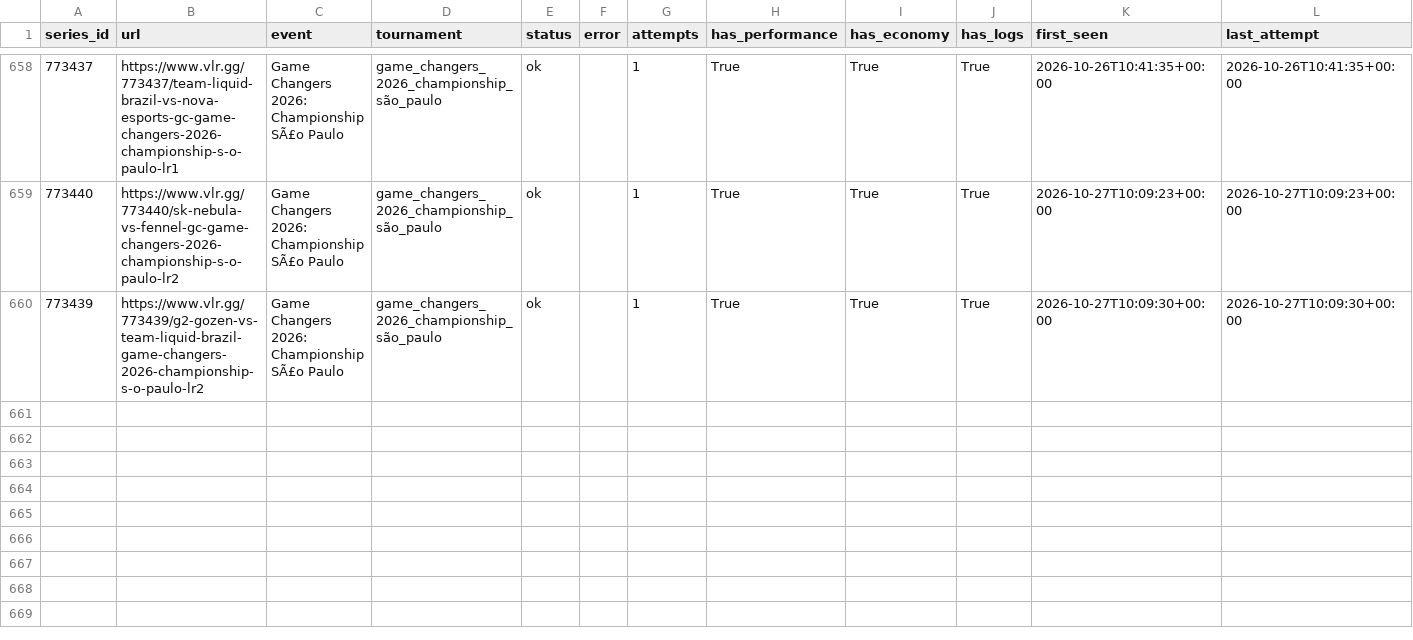
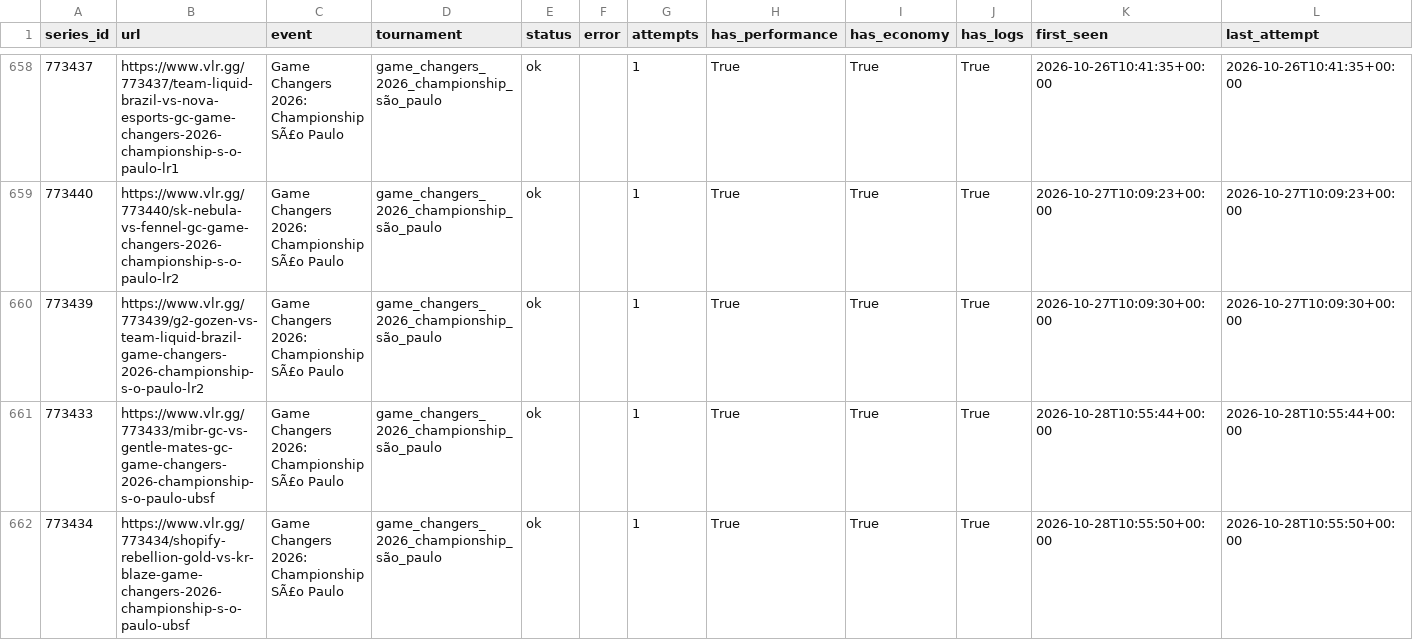
Before and after one commit to RkTcaster/vlr-scraper, a CSV file: csv/scrape_log.csv, drawn as a sheet; only a part is shown, gaps mark what is left out.

```diff
--- a/csv/scrape_log.csv
+++ b/csv/scrape_log.csv
@@ -660 +660,3 @@ series_id,url,event,tournament,status,error,attempts,has_performance,has_economy
 773439,https://www.vlr.gg/773439/g2-gozen-vs-team-liquid-brazil-game-changers-2026-championship-s-o-paulo-lr2,Game Changers 2026: Championship SÃ£o Paulo,game_changers_2026_championship_são_paulo,ok,,1,True,True,True,2026-10-27T10:09:30+00:00,2026-10-27T10:09:30+00:00
+773433,https://www.vlr.gg/773433/mibr-gc-vs-gentle-mates-gc-game-changers-2026-championship-s-o-paulo-ubsf,Game Changers 2026: Championship SÃ£o Paulo,game_changers_2026_championship_são_paulo,ok,,1,True,True,True,2026-10-28T10:55:44+00:00,2026-10-28T10:55:44+00:00
+773434,https://www.vlr.gg/773434/shopify-rebellion-gold-vs-kr-blaze-game-changers-2026-championship-s-o-paulo-ubsf,Game Changers 2026: Championship SÃ£o Paulo,game_changers_2026_championship_são_paulo,ok,,1,True,True,True,2026-10-28T10:55:50+00:00,2026-10-28T10:55:50+00:00
```
Also changed, not shown: csv/game_changers_2026_championship_são_paulo/draft_game_changers_2026_championship_são_paulo.csv, csv/upload_log.csv, 4 other files.
